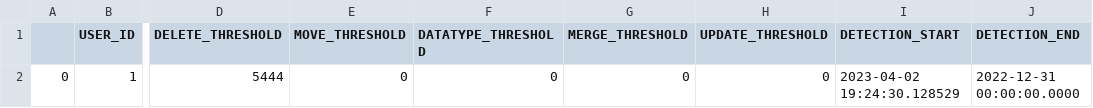
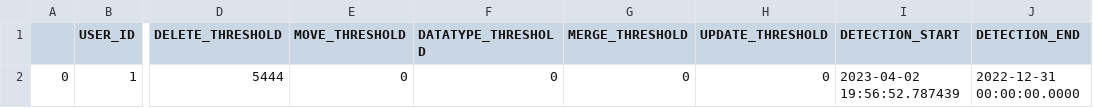
Before and after one commit to alex-randles/MQI-Framework, a CSV file: static/change_detection_cache/changes_info/notification_details.csv, drawn as a sheet; only a part is shown, gaps mark what is left out; the diff names each change by its address in the sheet, - before the commit and + after, or states it on an @@ line.

```diff
--- a/static/change_detection_cache/changes_info/notification_details.csv
+++ b/static/change_detection_cache/changes_info/notification_details.csv
-I2 (DETECTION_START): 2023-04-02 19:24:30.128529
+I2 (DETECTION_START): 2023-04-02 19:56:52.787439
```
Also changed, not shown: static/change_detection_cache/changes_info/changes_detected.csv, 8 other files.
